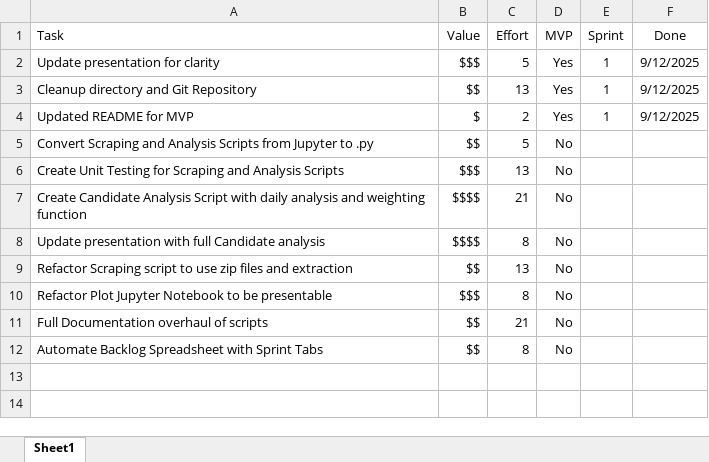
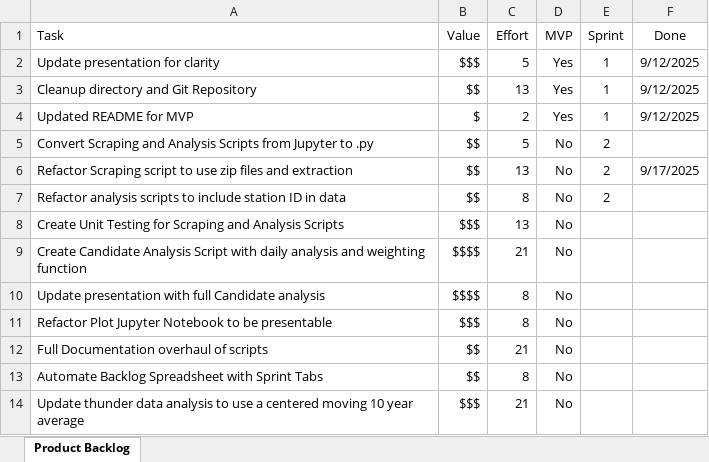
Before and after one commit to Jollyfalcon/Mjolnir, an Excel workbook: Product Backlog and Sprints.xlsx, sheet Product Backlog, drawn as a sheet; values as stored, in another font and other column widths than the file's, no borders; removed rows and columns are numbered as before the commit, all else as after; the diff names each change by its address in the sheet, - before the commit and + after, or states it on an @@ line.

Commit message:
added .py download and extraction scripts, update to scrum excel

```diff
--- a/Product Backlog and Sprints.xlsx (sheet Product Backlog)
+++ b/Product Backlog and Sprints.xlsx (sheet Product Backlog)
-sheet tab: Sheet1
+sheet tab: Product Backlog
-E5 (Sprint): (empty)
+E5 (Sprint): 2
+row 6: Refactor Scraping script to use zip files and extraction | $$ | 13 | No | 2 | 9/17/2025
+row 7: Refactor analysis scripts to include station ID in data | $$ | 8 | No | 2
-row 9: Refactor Scraping script to use zip files and extraction | $$ | 13 | No
+row 14: Update thunder data analysis to use a centered moving 10 year average | $$$ | 21 | No
```
Also changed, not shown: 5 other files.
